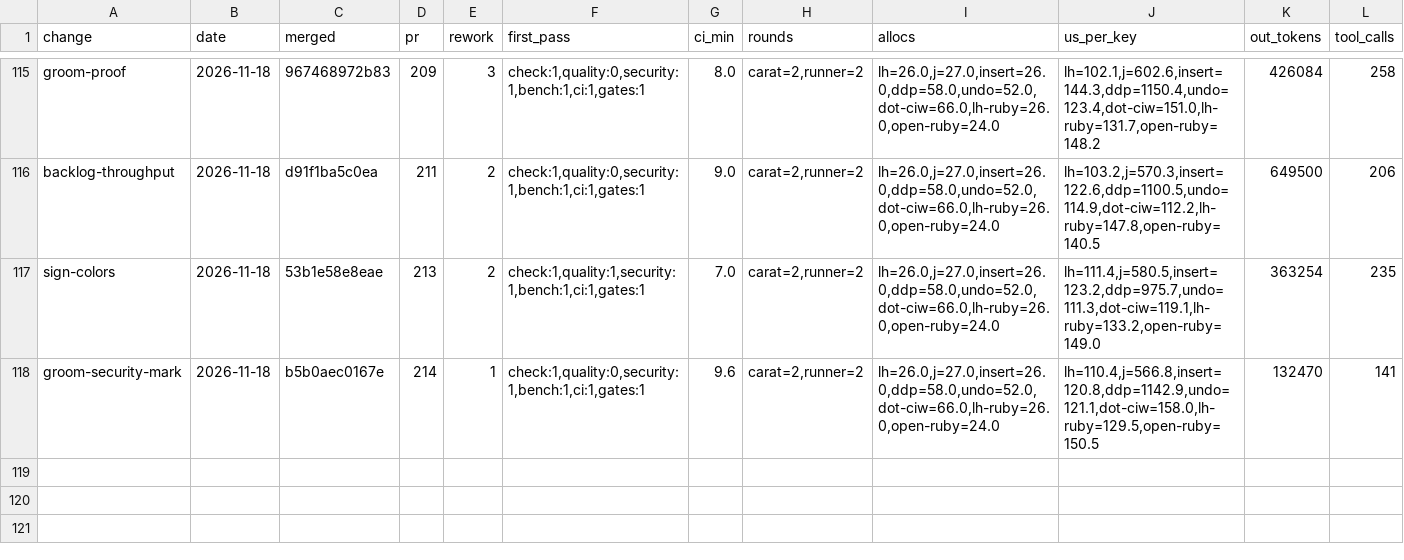
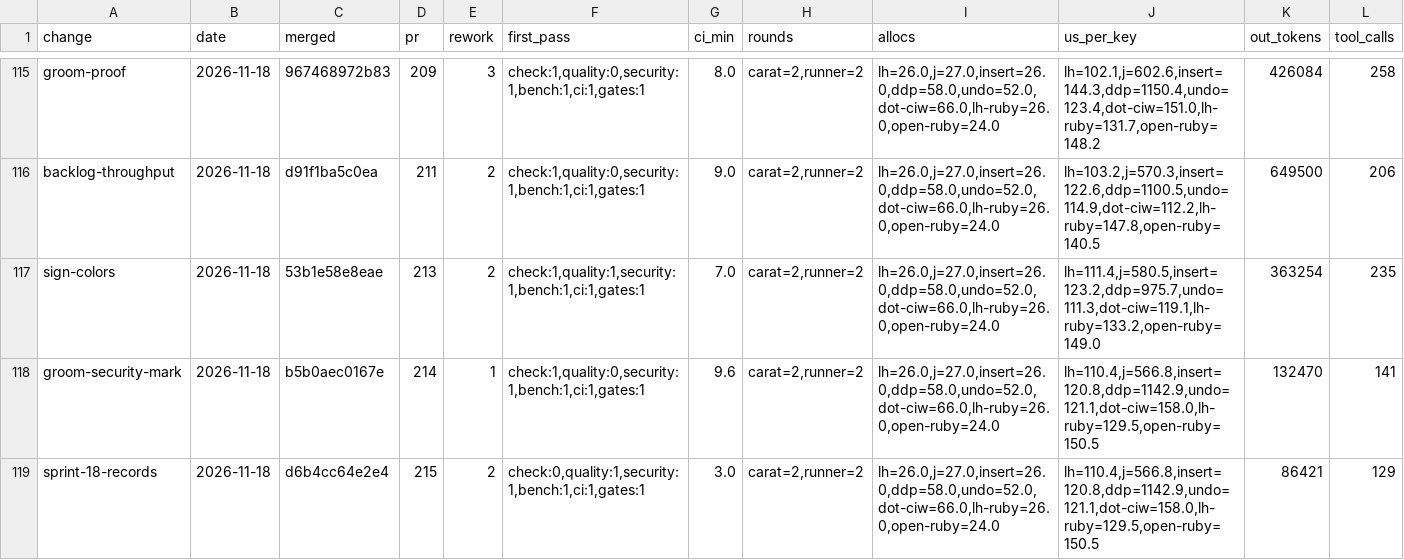
Before and after one commit to oraul/carat, a TSV file: docs/metrics-backlog.tsv, drawn as a sheet; only a part is shown, gaps mark what is left out; rows hold the shown columns only; the diff names each change by its address in the sheet, - before the commit and + after, or states it on an @@ line.

```diff
--- a/docs/metrics-backlog.tsv
+++ b/docs/metrics-backlog.tsv
+row 119: sprint-18-records | 2026-11-18 | d6b4cc64e2e4 | 215 | 2 | check:0,quality:1,security:1,bench:1,ci:1,gates:1 | 3.0 | carat=2,runner=2 | lh=26.0,j=27.0,insert=26.0,ddp=58.0,undo=52.0,dot-ciw=66.0,lh-ruby=26.0,open-ruby=24.0 | lh=110.4,j=566.8,insert=120.8,ddp=1142.9,undo=121.1,dot-ciw=158.0,lh-ruby=129.5,open-ruby=150.5 | 86421 | 129
```
Also changed, not shown: 1 other file.
